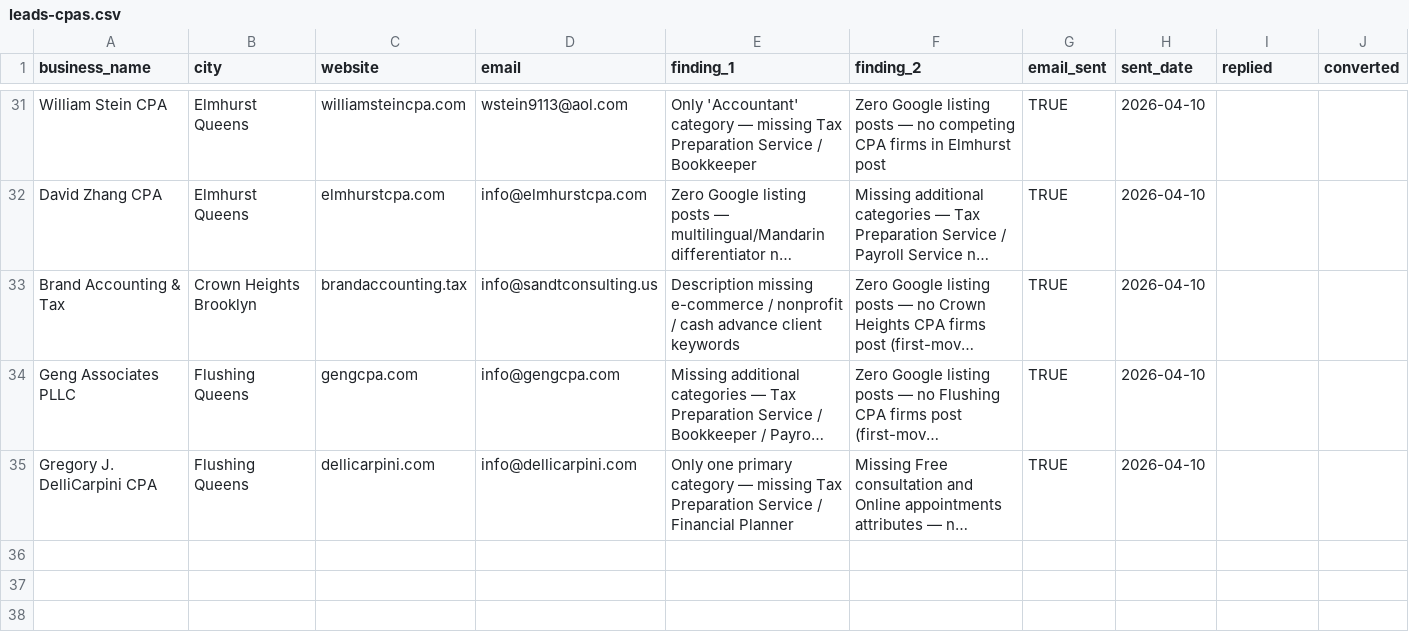
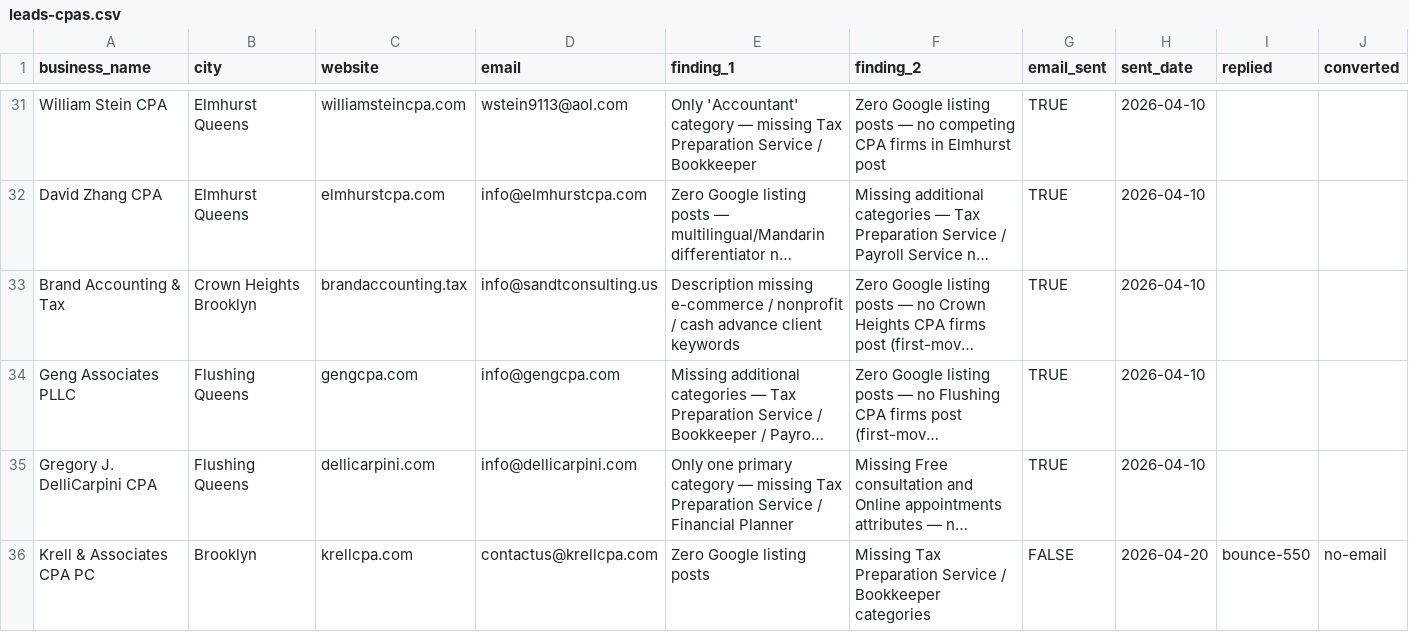
Before and after one commit to JackMiniAI/jackmini-site, a CSV file: localedge/leads-cpas.csv, drawn as a sheet; only a part is shown, gaps mark what is left out; long unchanged cells end in …; the diff names each change by its address in the sheet, - before the commit and + after, or states it on an @@ line.

```diff
--- a/localedge/leads-cpas.csv
+++ b/localedge/leads-cpas.csv
+row 36: Krell & Associates CPA PC | Brooklyn | krellcpa.com | contactus@krellcpa.com | Zero Google listing posts | Missing Tax Preparation Service / Bookkeeper categories | FALSE | 2026-04-20 | bounce-550 | no-email
```
Also changed, not shown: gbp-outreach/leads.csv, 3 other files.
